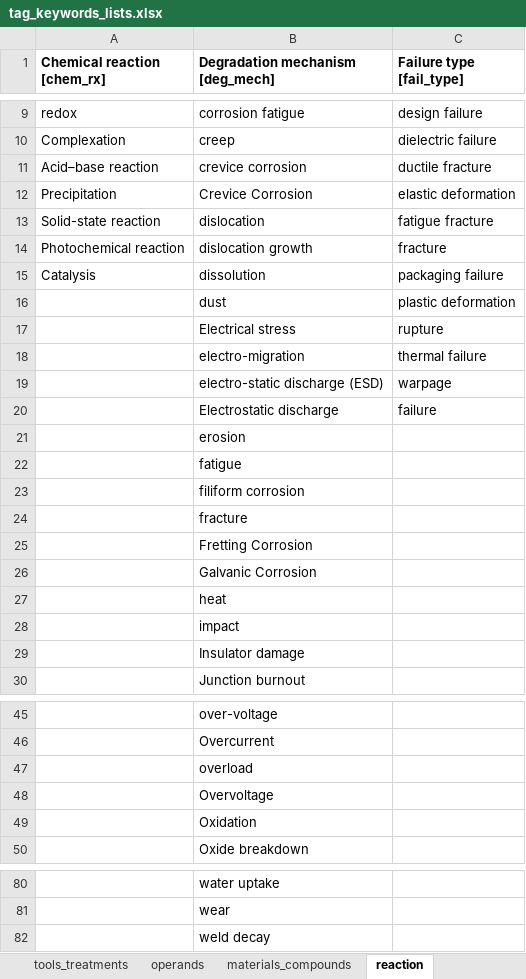
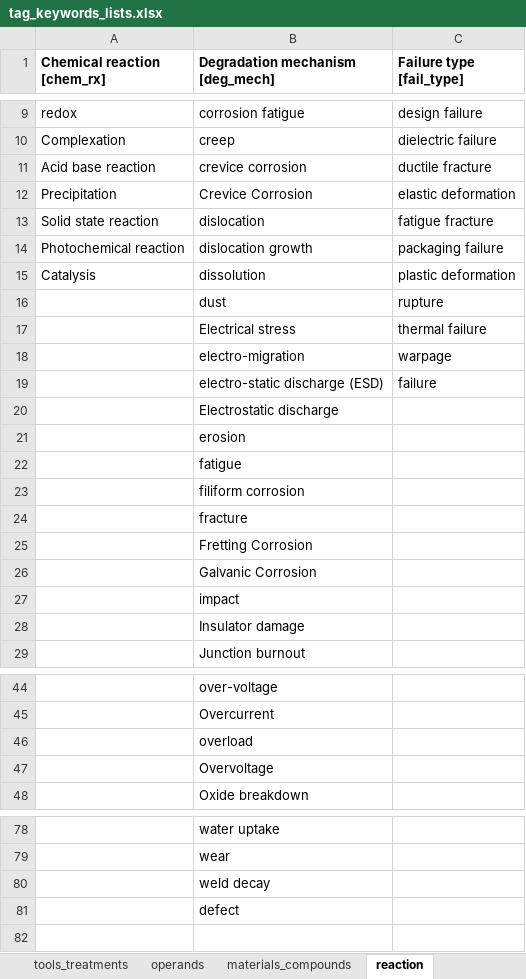
Before and after one commit to idaholab/SR2ML, an Excel workbook: src/nlp/data/tag_keywords_lists.xlsx, sheet reaction, drawn as a sheet; only a part is shown, gaps mark what is left out; values as stored, in another font and other column widths than the file's, no borders; removed rows and columns are numbered as before the commit, all else as after; the diff names each change by its address in the sheet, - before the commit and + after, or states it on an @@ line.

```diff
--- a/src/nlp/data/tag_keywords_lists.xlsx (sheet reaction)
+++ b/src/nlp/data/tag_keywords_lists.xlsx (sheet reaction)
-A11 (Chemical reaction [chem_rx]): Acid–base reaction
+A11 (Chemical reaction [chem_rx]): Acid base reaction
-A13 (Chemical reaction [chem_rx]): Solid-state reaction
+A13 (Chemical reaction [chem_rx]): Solid state reaction
-C14 (Failure type [fail_type]): fracture
+C14 (Failure type [fail_type]): packaging failure
-C15 (Failure type [fail_type]): packaging failure
+C15 (Failure type [fail_type]): plastic deformation
-C16 (Failure type [fail_type]): plastic deformation
+C16 (Failure type [fail_type]): rupture
-C17 (Failure type [fail_type]): rupture
+C17 (Failure type [fail_type]): thermal failure
-C18 (Failure type [fail_type]): thermal failure
+C18 (Failure type [fail_type]): warpage
-C19 (Failure type [fail_type]): warpage
+C19 (Failure type [fail_type]): failure
-C20 (Failure type [fail_type]): failure
+C20 (Failure type [fail_type]): (empty)
-row 27:  | heat
-row 49:  | Oxidation
+row 81:  | defect
```
Also changed, not shown: sheet materials_compounds, sheet comp_mech, sheet assets, sheet comp_eln_hyd, sheet operands, sheet systems, 1 more sheet, 2 other files.
